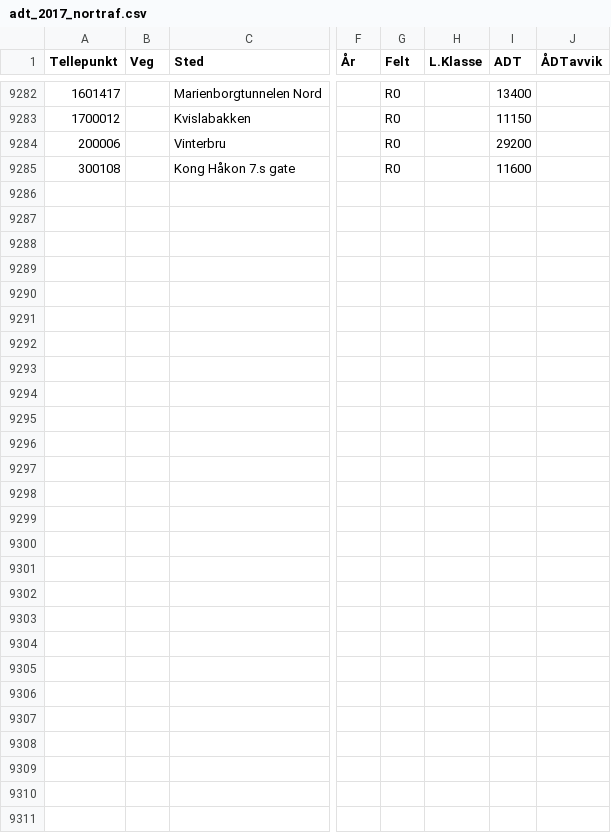
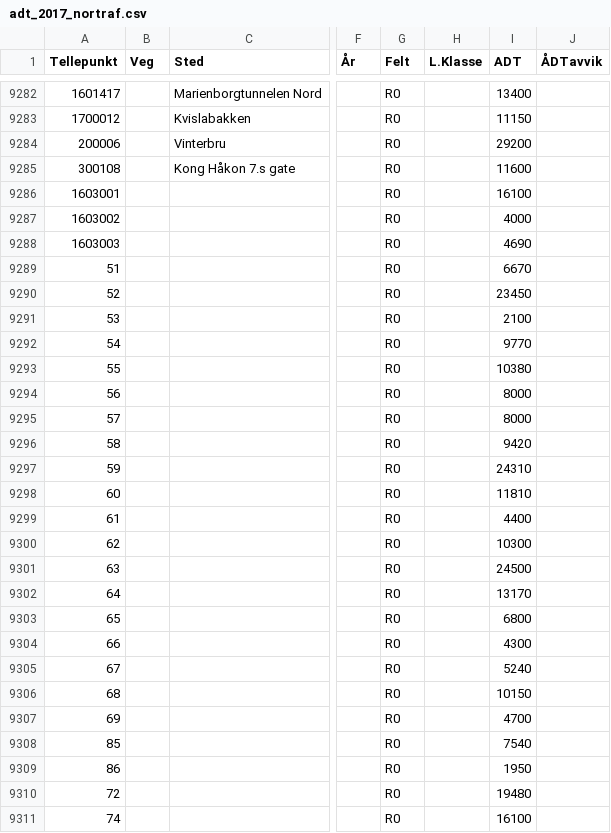
Before and after one commit to snohan/byindeks, a CSV file: adt_2017_nortraf.csv, drawn as a sheet; only a part is shown, gaps mark what is left out; rows hold the shown columns only; the diff names each change by its address in the sheet, - before the commit and + after, or states it on an @@ line.

```diff
--- a/adt_2017_nortraf.csv
+++ b/adt_2017_nortraf.csv
+row 9286: 1603001 |  |  |  | R0 |  | 16100
+row 9287: 1603002 |  |  |  | R0 |  | 4000
+row 9288: 1603003 |  |  |  | R0 |  | 4690
+row 9289: 51 |  |  |  | R0 |  | 6670
+row 9290: 52 |  |  |  | R0 |  | 23450
+row 9291: 53 |  |  |  | R0 |  | 2100
+row 9292: 54 |  |  |  | R0 |  | 9770
+row 9293: 55 |  |  |  | R0 |  | 10380
+row 9294: 56 |  |  |  | R0 |  | 8000
+row 9295: 57 |  |  |  | R0 |  | 8000
+row 9296: 58 |  |  |  | R0 |  | 9420
+row 9297: 59 |  |  |  | R0 |  | 24310
+row 9298: 60 |  |  |  | R0 |  | 11810
+row 9299: 61 |  |  |  | R0 |  | 4400
+row 9300: 62 |  |  |  | R0 |  | 10300
+row 9301: 63 |  |  |  | R0 |  | 24500
+row 9302: 64 |  |  |  | R0 |  | 13170
+row 9303: 65 |  |  |  | R0 |  | 6800
+row 9304: 66 |  |  |  | R0 |  | 4300
+row 9305: 67 |  |  |  | R0 |  | 5240
+row 9306: 68 |  |  |  | R0 |  | 10150
+row 9307: 69 |  |  |  | R0 |  | 4700
+row 9308: 85 |  |  |  | R0 |  | 7540
+row 9309: 86 |  |  |  | R0 |  | 1950
+row 9310: 72 |  |  |  | R0 |  | 19480
+row 9311: 74 |  |  |  | R0 |  | 16100
```
Also changed, not shown: telledager_trondheim.csv, 4 other files.
